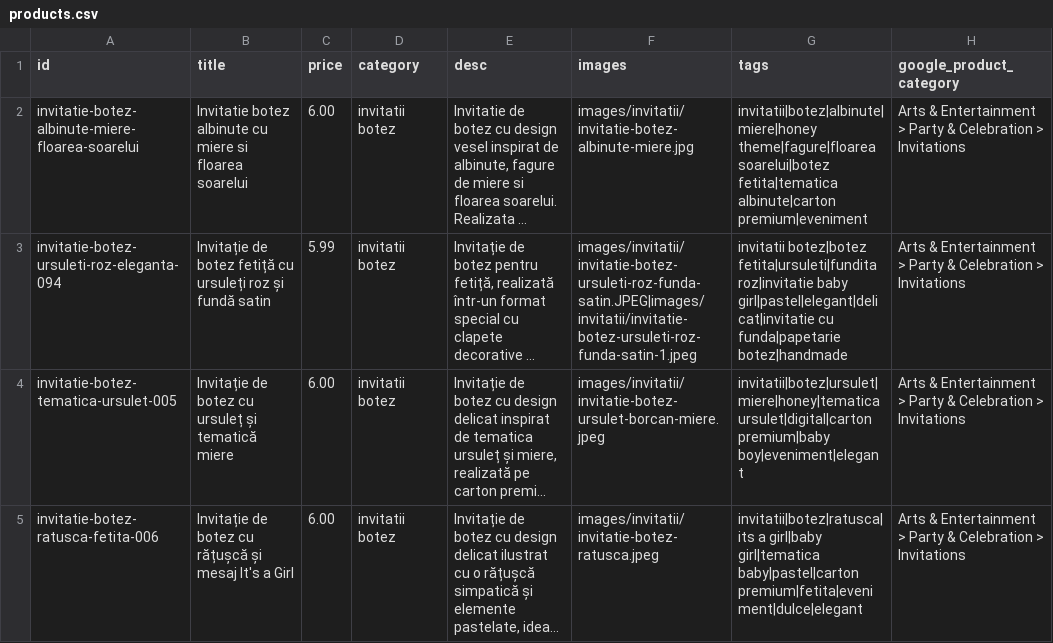
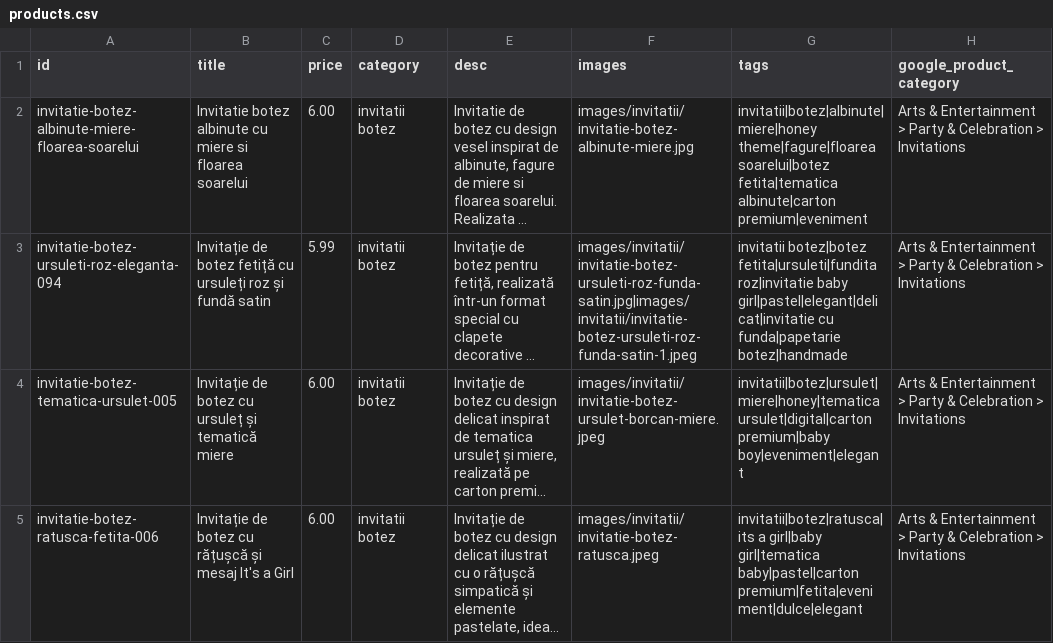
Before and after one commit to ionitadelia2-hub/boundlesscollection-site, a CSV file: content/products.csv, drawn as a sheet; only a part is shown; long unchanged cells end in …; the diff names each change by its address in the sheet, - before the commit and + after, or states it on an @@ line.

```diff
--- a/content/products.csv
+++ b/content/products.csv
-F3 (images): images/invitatii/invitatie-botez-ursuleti-roz-funda-satin.JPEG|images/invitatii/invitatie-botez-ursuleti-roz-funda-satin-1.jpeg
+F3 (images): images/invitatii/invitatie-botez-ursuleti-roz-funda-satin.jpg|images/invitatii/invitatie-botez-ursuleti-roz-funda-satin-1.jpeg
```
Also changed, not shown: public/content/products.csv, public/feeds/products-merchant.csv, 7 other files.
